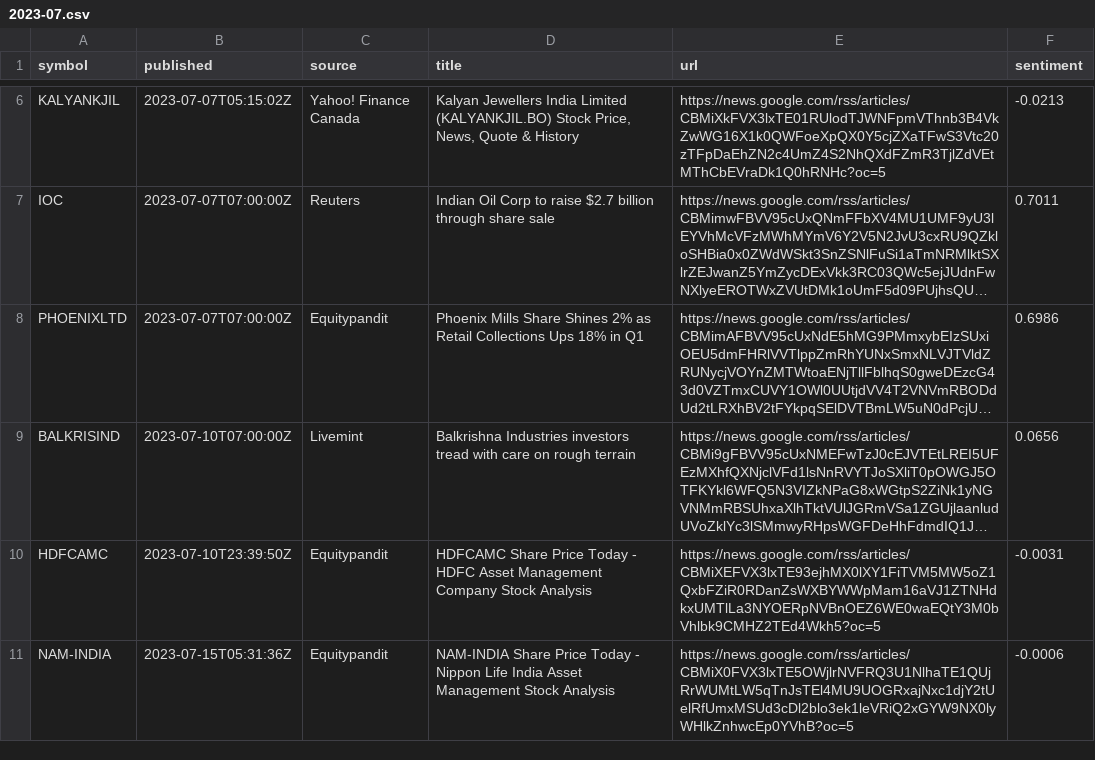
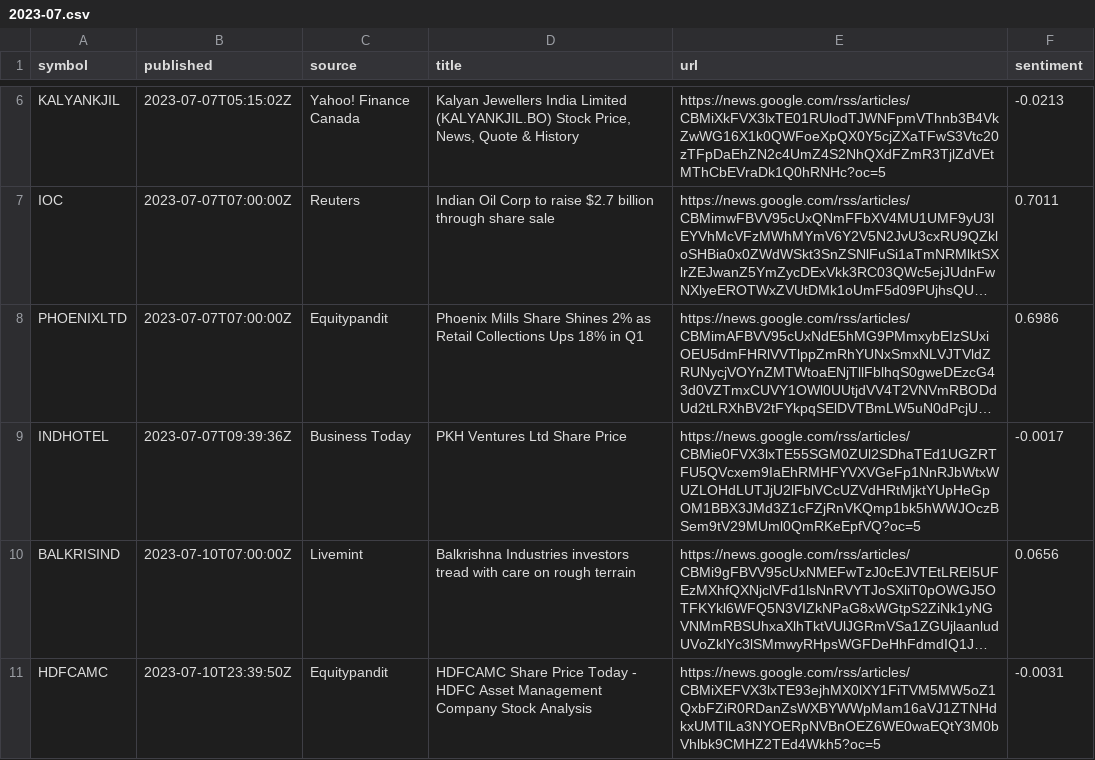
Before and after one commit to san1eev1/Stock-predictor, a CSV file: news/2023-07.csv, drawn as a sheet; only a part is shown, gaps mark what is left out; the shorter side is filled out with more unchanged rows; long unchanged cells end in …; the diff covers the shown part only; the diff names each change by its address in the sheet, - before the commit and + after, or states it on an @@ line.

```diff
--- a/news/2023-07.csv
+++ b/news/2023-07.csv
+row 9: INDHOTEL | 2023-07-07T09:39:36Z | Business Today | PKH Ventures Ltd Share Price | https://news.google.com/rss/articles/CBMie0FVX3lxTE55SGM0ZUl2SDhaTEd1UGZRTFU5QVcxem9IaEhRMHFYVXVGeFp1NnRJbWtxWUZLOHdLUTJjU2lFblVCcUZVdHRtMjktYUpHeGpOM1BBX3JMd3Z1cFZjRnVKQmp1bk5hWWJOczBSem9tV29MUml0QmRKeEpfVQ?oc=5 | -0.0017
```
Also changed, not shown: 3 added rows elsewhere in this file, news/2023-01.csv, news/2025-02.csv, 33 other files.
